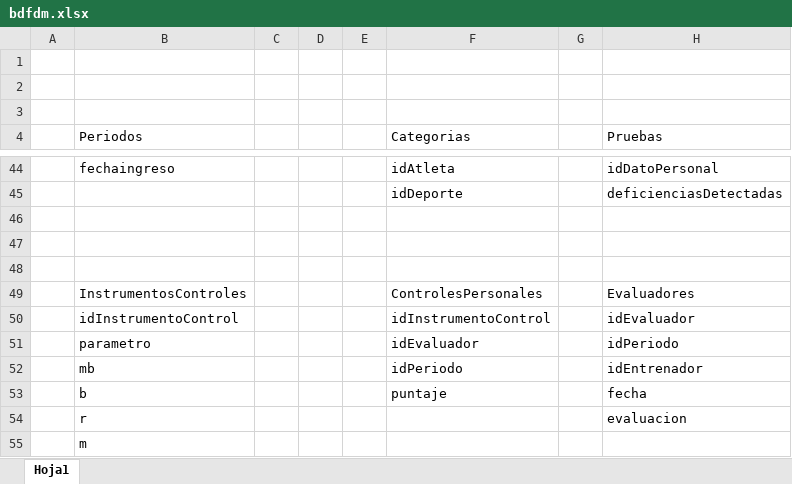
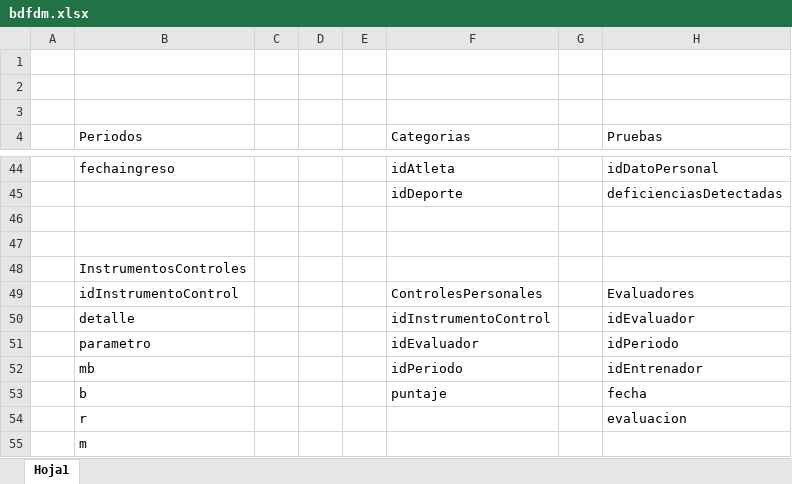
Before and after one commit to tesissidma/tesis, an Excel workbook: bdfdm.xlsx, sheet Hoja1, drawn as a sheet; only a part is shown, gaps mark what is left out; values as stored, in another font and other column widths than the file's, no cell formats; the diff names each change by its address in the sheet, - before the commit and + after, or states it on an @@ line.

Commit message:
Update bdfdm.xlsx

```diff
--- a/bdfdm.xlsx (sheet Hoja1)
+++ b/bdfdm.xlsx (sheet Hoja1)
-B48 (Periodos): (empty)
+B48 (Periodos): InstrumentosControles
-B49 (Periodos): InstrumentosControles
+B49 (Periodos): idInstrumentoControl
-B50 (Periodos): idInstrumentoControl
+B50 (Periodos): detalle
```
Also changed, not shown: cell formats.
